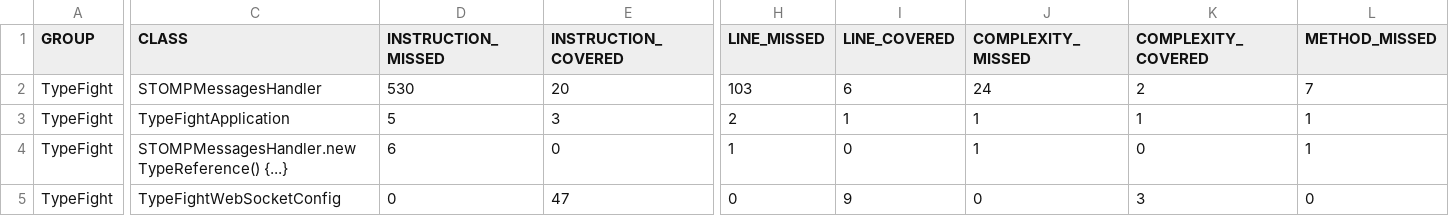
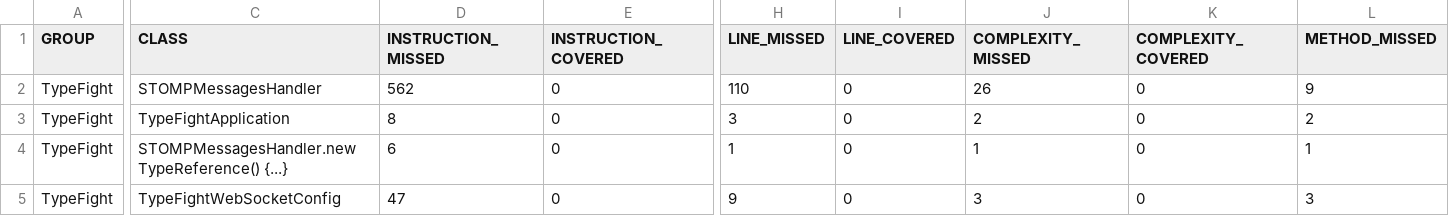
Before and after one commit to santiarojas18/TypeFightBack, a CSV file: target/site/jacoco/jacoco.csv, drawn as a sheet; only a part is shown, gaps mark what is left out; the diff covers the shown part only; the diff names each change by its address in the sheet, - before the commit and + after, or states it on an @@ line.

```diff
--- a/target/site/jacoco/jacoco.csv
+++ b/target/site/jacoco/jacoco.csv
-D2 (INSTRUCTION_MISSED): 530
+D2 (INSTRUCTION_MISSED): 562
-E2 (INSTRUCTION_COVERED): 20
+E2 (INSTRUCTION_COVERED): 0
-H2 (LINE_MISSED): 103
+H2 (LINE_MISSED): 110
-I2 (LINE_COVERED): 6
+I2 (LINE_COVERED): 0
-J2 (COMPLEXITY_MISSED): 24
+J2 (COMPLEXITY_MISSED): 26
-K2 (COMPLEXITY_COVERED): 2
+K2 (COMPLEXITY_COVERED): 0
-L2 (METHOD_MISSED): 7
+L2 (METHOD_MISSED): 9
-D3 (INSTRUCTION_MISSED): 5
+D3 (INSTRUCTION_MISSED): 8
-E3 (INSTRUCTION_COVERED): 3
+E3 (INSTRUCTION_COVERED): 0
-H3 (LINE_MISSED): 2
+H3 (LINE_MISSED): 3
-I3 (LINE_COVERED): 1
+I3 (LINE_COVERED): 0
-J3 (COMPLEXITY_MISSED): 1
+J3 (COMPLEXITY_MISSED): 2
-K3 (COMPLEXITY_COVERED): 1
+K3 (COMPLEXITY_COVERED): 0
-L3 (METHOD_MISSED): 1
+L3 (METHOD_MISSED): 2
-D5 (INSTRUCTION_MISSED): 0
+D5 (INSTRUCTION_MISSED): 47
-E5 (INSTRUCTION_COVERED): 47
+E5 (INSTRUCTION_COVERED): 0
-H5 (LINE_MISSED): 0
+H5 (LINE_MISSED): 9
-I5 (LINE_COVERED): 9
+I5 (LINE_COVERED): 0
-J5 (COMPLEXITY_MISSED): 0
+J5 (COMPLEXITY_MISSED): 3
-K5 (COMPLEXITY_COVERED): 3
+K5 (COMPLEXITY_COVERED): 0
-L5 (METHOD_MISSED): 0
+L5 (METHOD_MISSED): 3
```
Also changed, not shown: 43 edited cells elsewhere in this file, 56 other files.
